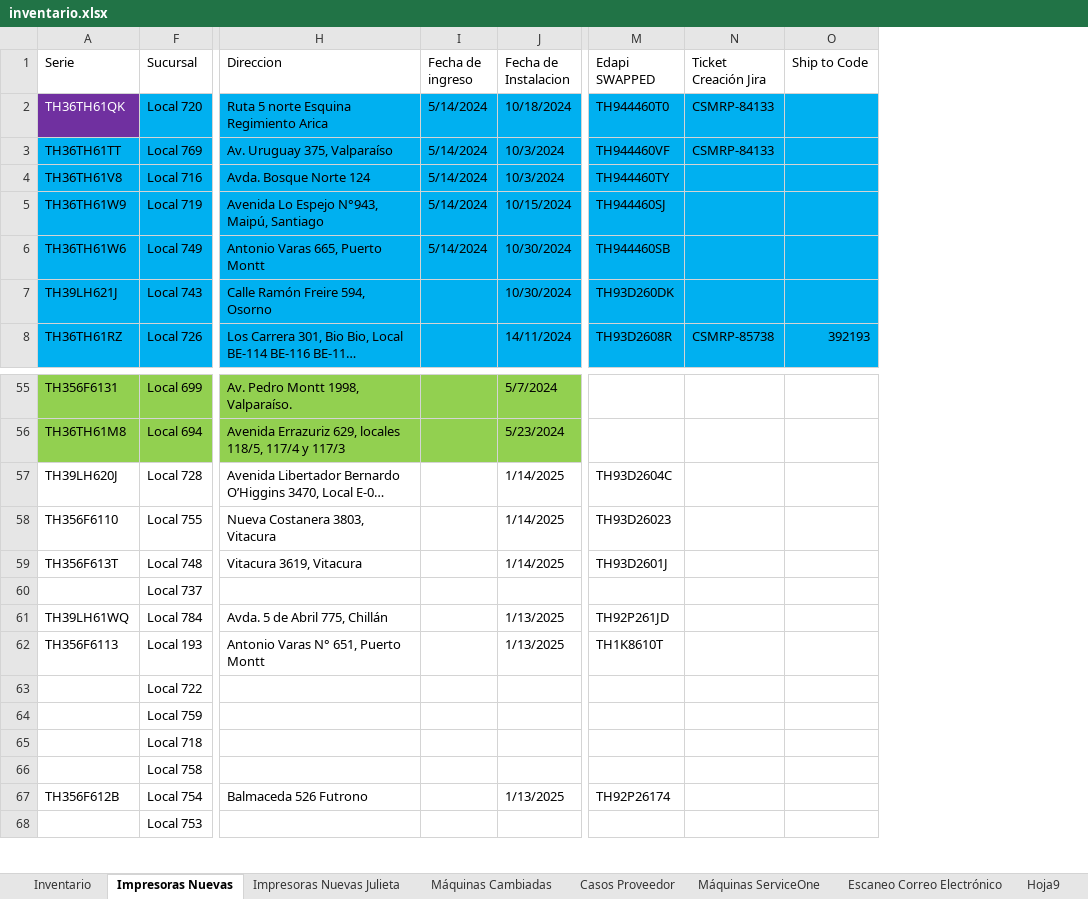
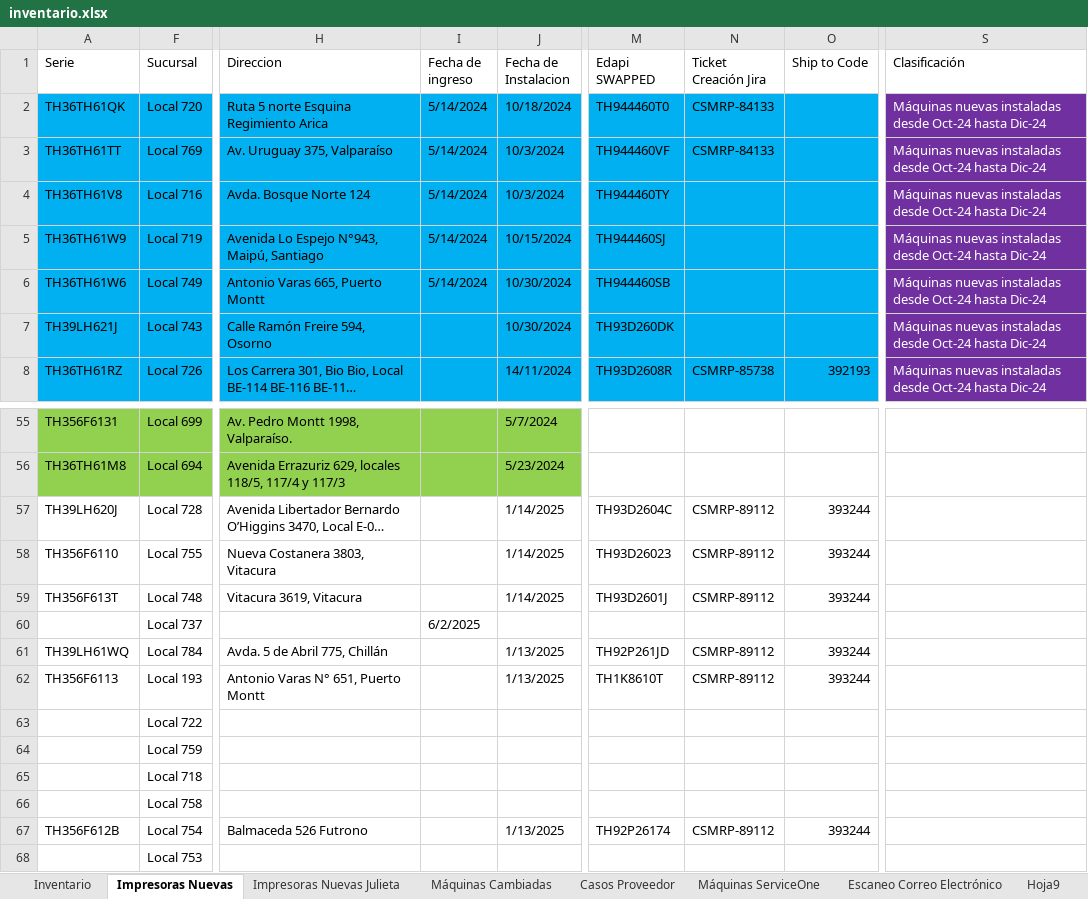
Before and after one commit to QuixoticAlter/Reportify, an Excel workbook: FASA/files/inventario.xlsx, sheet Impresoras Nuevas, drawn as a sheet; only a part is shown, gaps mark what is left out; long unchanged cells end in …; values as stored, in another font and other column widths than the file's, no borders; conditional formats and table styles not drawn; the diff names each change by its address in the sheet, - before the commit and + after, or states it on an @@ line.

```diff
--- a/FASA/files/inventario.xlsx (sheet Impresoras Nuevas)
+++ b/FASA/files/inventario.xlsx (sheet Impresoras Nuevas)
+column S (Clasificación), rows 2-8: all Máquinas nuevas instaladas desde Oct-24 hasta Dic-24
@@ A2 fill: #7030A0 → #00B0F0, text colour: #FFFFFF → black @@
-N57:N59 (Ticket Creación Jira): (empty)
+N57:N59 (Ticket Creación Jira): CSMRP-89112
-O57:O59 (Ship to Code): (empty)
+O57:O59 (Ship to Code): 393244
-I60 (Fecha de ingreso): (empty)
+I60 (Fecha de ingreso): 6/2/2025
-N61:N62 (Ticket Creación Jira): (empty)
+N61:N62 (Ticket Creación Jira): CSMRP-89112
-O61:O62 (Ship to Code): (empty)
+O61:O62 (Ship to Code): 393244
-N67 (Ticket Creación Jira): (empty)
+N67 (Ticket Creación Jira): CSMRP-89112
-O67 (Ship to Code): (empty)
+O67 (Ship to Code): 393244
```
Also changed, not shown: sheet Inventario, FASA/files/consumable_levels.xlsx, FASA/files/mda_export.xlsx, 12 other files.
